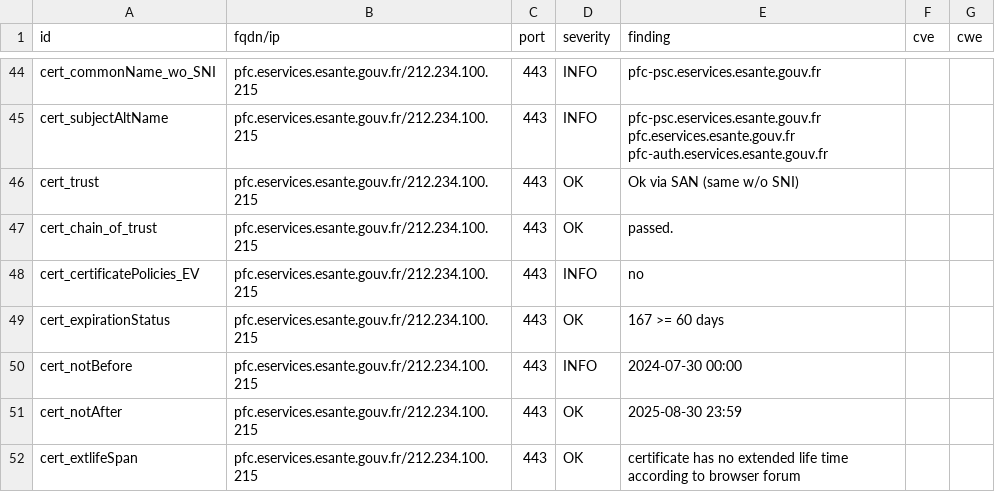
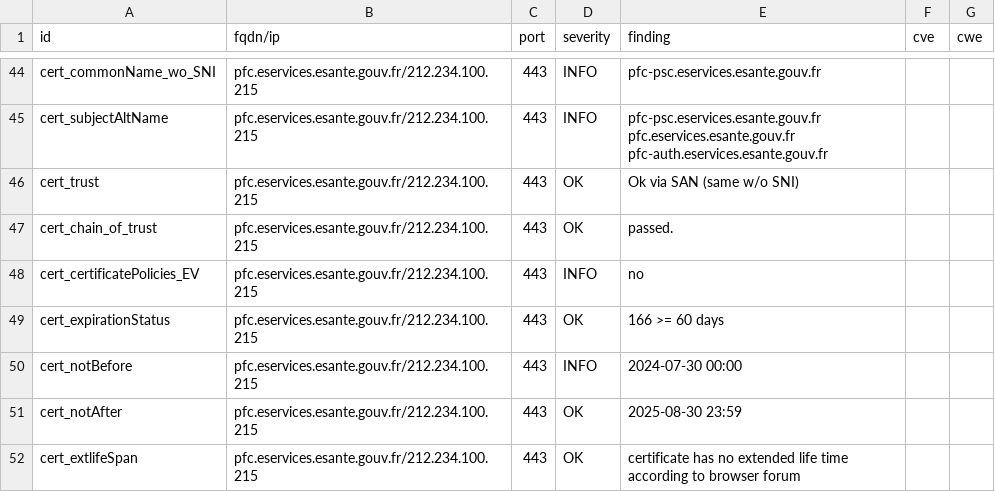
Before and after one commit to ansforge/dashlord_new, a CSV file: results/aHR0cHM6Ly9wZmMuZXNlcnZpY2VzLmVzYW50ZS5nb3V2LmZy/testssl.csv, drawn as a sheet; only a part is shown, gaps mark what is left out.

```diff
--- a/results/aHR0cHM6Ly9wZmMuZXNlcnZpY2VzLmVzYW50ZS5nb3V2LmZy/testssl.csv
+++ b/results/aHR0cHM6Ly9wZmMuZXNlcnZpY2VzLmVzYW50ZS5nb3V2LmZy/testssl.csv
@@ -48,3 +48,3 @@
 "cert_certificatePolicies_EV","pfc.eservices.esante.gouv.fr/212.234.100.215","443","INFO","no","",""
-"cert_expirationStatus","pfc.eservices.esante.gouv.fr/212.234.100.215","443","OK","167 >= 60 days","",""
+"cert_expirationStatus","pfc.eservices.esante.gouv.fr/212.234.100.215","443","OK","166 >= 60 days","",""
 "cert_notBefore","pfc.eservices.esante.gouv.fr/212.234.100.215","443","INFO","2024-07-30 00:00","",""
```
Also changed, not shown: 13 other files.
